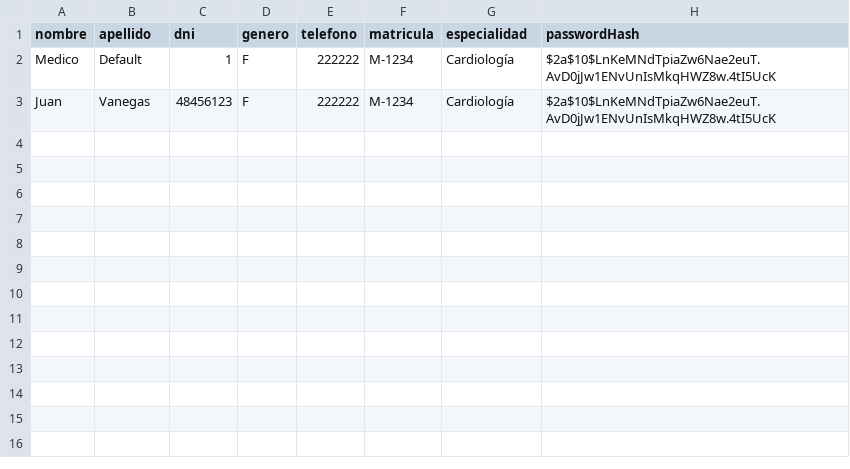
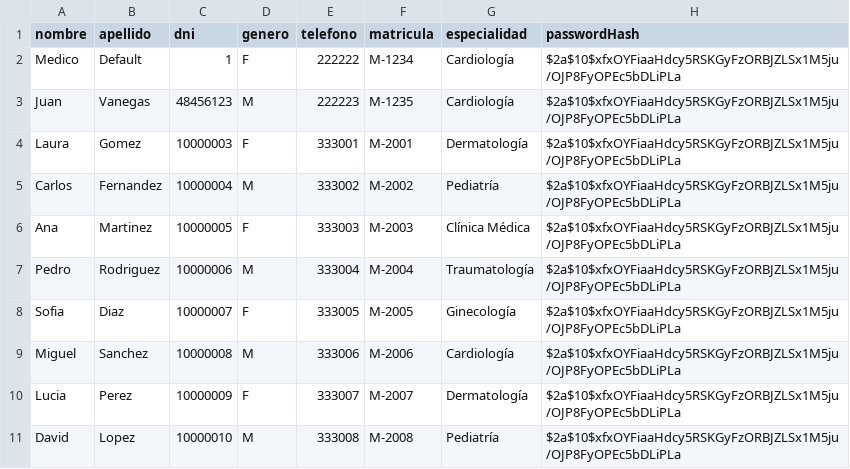
Before and after one commit to LeonEspinosa/Jujava_MediTurnos, a CSV file: archivos/medicos.csv, drawn as a sheet.

```diff
--- a/archivos/medicos.csv
+++ b/archivos/medicos.csv
@@ -1,3 +1,11 @@
 nombre,apellido,dni,genero,telefono,matricula,especialidad,passwordHash
-Medico,Default,1,F,222222,M-1234,Cardiología,$2a$10$LnKeMNdTpiaZw6Nae2euT.AvD0jJw1ENvUnIsMkqHWZ8w.4tI5UcK
-Juan,Vanegas,48456123,F,222222,M-1234,Cardiología,$2a$10$LnKeMNdTpiaZw6Nae2euT.AvD0jJw1ENvUnIsMkqHWZ8w.4tI5UcK
+Medico,Default,1,F,222222,M-1234,Cardiología,$2a$10$xfxOYFiaaHdcy5RSKGyFzORBJZLSx1M5ju/OJP8FyOPEc5bDLiPLa
+Juan,Vanegas,48456123,M,222223,M-1235,Cardiología,$2a$10$xfxOYFiaaHdcy5RSKGyFzORBJZLSx1M5ju/OJP8FyOPEc5bDLiPLa
+Laura,Gomez,10000003,F,333001,M-2001,Dermatología,$2a$10$xfxOYFiaaHdcy5RSKGyFzORBJZLSx1M5ju/OJP8FyOPEc5bDLiPLa
+Carlos,Fernandez,10000004,M,333002,M-2002,Pediatría,$2a$10$xfxOYFiaaHdcy5RSKGyFzORBJZLSx1M5ju/OJP8FyOPEc5bDLiPLa
+Ana,Martinez,10000005,F,333003,M-2003,Clínica Médica,$2a$10$xfxOYFiaaHdcy5RSKGyFzORBJZLSx1M5ju/OJP8FyOPEc5bDLiPLa
+Pedro,Rodriguez,10000006,M,333004,M-2004,Traumatología,$2a$10$xfxOYFiaaHdcy5RSKGyFzORBJZLSx1M5ju/OJP8FyOPEc5bDLiPLa
+Sofia,Diaz,10000007,F,333005,M-2005,Ginecología,$2a$10$xfxOYFiaaHdcy5RSKGyFzORBJZLSx1M5ju/OJP8FyOPEc5bDLiPLa
+Miguel,Sanchez,10000008,M,333006,M-2006,Cardiología,$2a$10$xfxOYFiaaHdcy5RSKGyFzORBJZLSx1M5ju/OJP8FyOPEc5bDLiPLa
+Lucia,Perez,10000009,F,333007,M-2007,Dermatología,$2a$10$xfxOYFiaaHdcy5RSKGyFzORBJZLSx1M5ju/OJP8FyOPEc5bDLiPLa
+David,Lopez,10000010,M,333008,M-2008,Pediatría,$2a$10$xfxOYFiaaHdcy5RSKGyFzORBJZLSx1M5ju/OJP8FyOPEc5bDLiPLa
```
Also changed, not shown: archivos/pacientes.csv, 10 other files.
